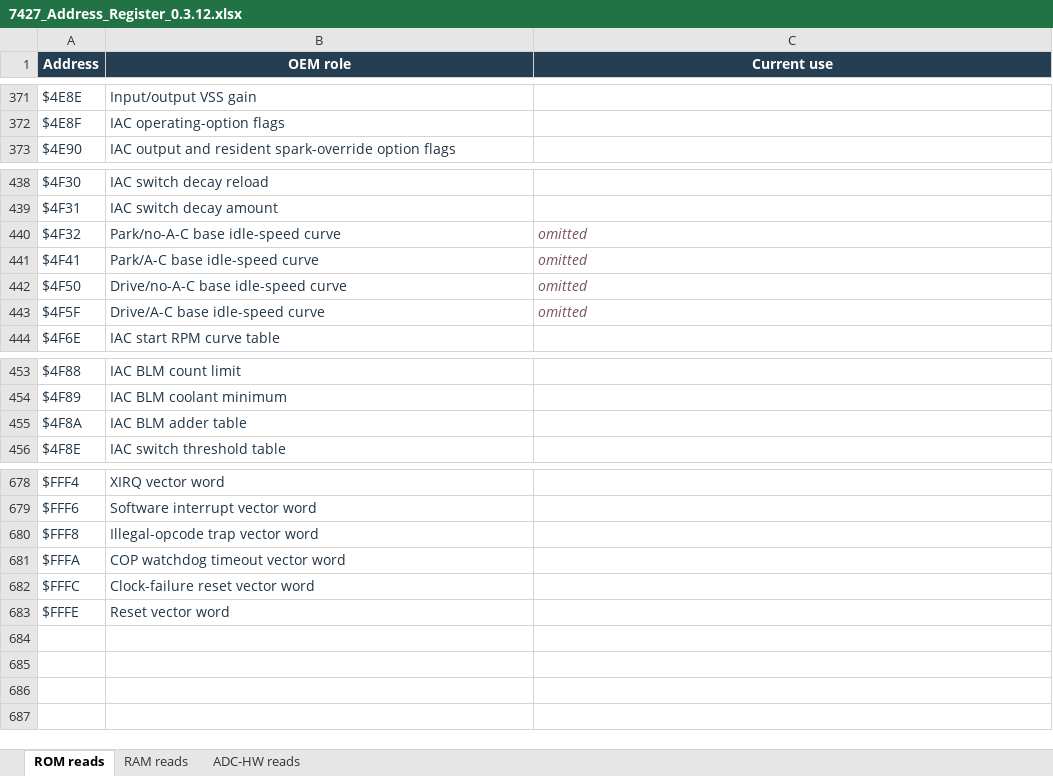
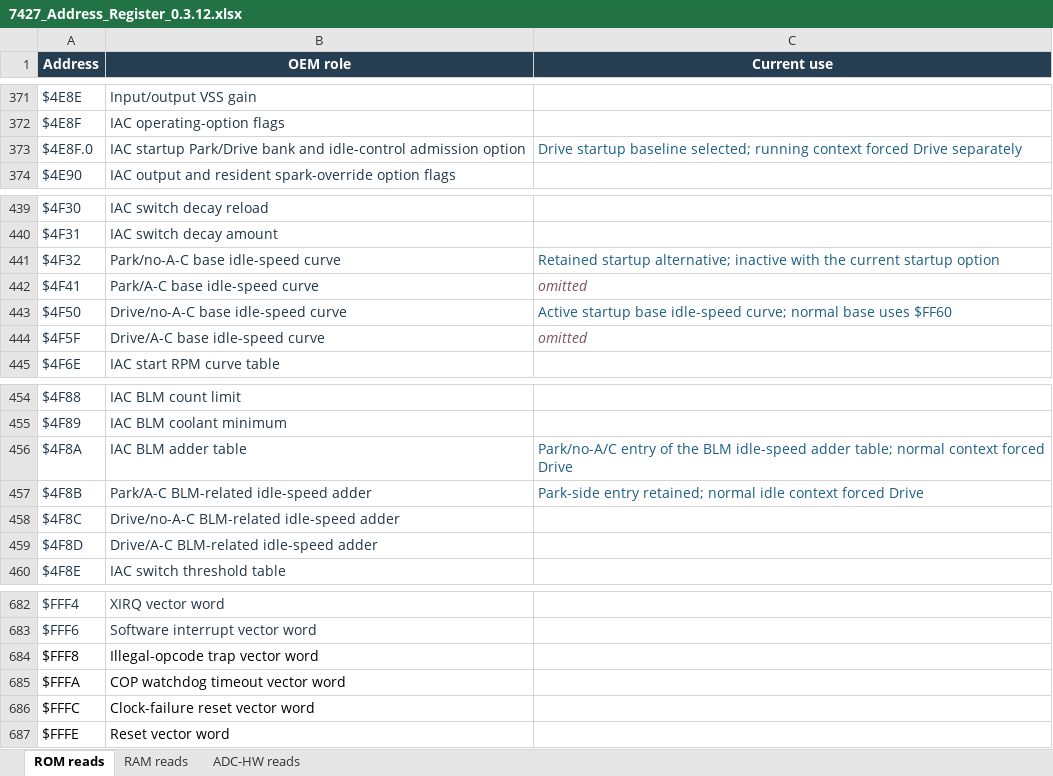
Before and after one commit to snow663/7427HWContract, an Excel workbook: 7427_Address_Register_0.3.12.xlsx, sheet ROM reads, drawn as a sheet; only a part is shown, gaps mark what is left out; values as stored, in another font and other column widths than the file's, no borders; table styles not drawn; addresses are those after the commit; the diff names each change by its address in the sheet, - before the commit and + after, or states it on an @@ line.

Commit message:
Trace surviving Rev A Park/Drive idle behavior and correct address references

```diff
--- a/7427_Address_Register_0.3.12.xlsx (sheet ROM reads)
+++ b/7427_Address_Register_0.3.12.xlsx (sheet ROM reads)
+row 373: $4E8F.0 | IAC startup Park/Drive bank and idle-control admission option | Drive startup baseline selected; running context forced Drive separately
-C441 (Current use): omitted
+C441 (Current use): Retained startup alternative; inactive with the current startup option
@@ C441 italic: on → off, text colour: #77525A → #1B5D85 @@
-C443 (Current use): omitted
+C443 (Current use): Active startup base idle-speed curve; normal base uses $FF60
@@ C443 italic: on → off, text colour: #77525A → #1B5D85 @@
-C456 (Current use): (empty)
+C456 (Current use): Park/no-A/C entry of the BLM idle-speed adder table; normal context forced Drive
+row 457: $4F8B | Park/A-C BLM-related idle-speed adder | Park-side entry retained; normal idle context forced Drive
+row 458: $4F8C | Drive/no-A-C BLM-related idle-speed adder
+row 459: $4F8D | Drive/A-C BLM-related idle-speed adder
-A684:B687 text colour: #213547
+A684:B687 text colour: black
```
Also changed, not shown: sheet RAM reads, 7427_Write_Register_0.3.12.xlsx, 6 other files.
